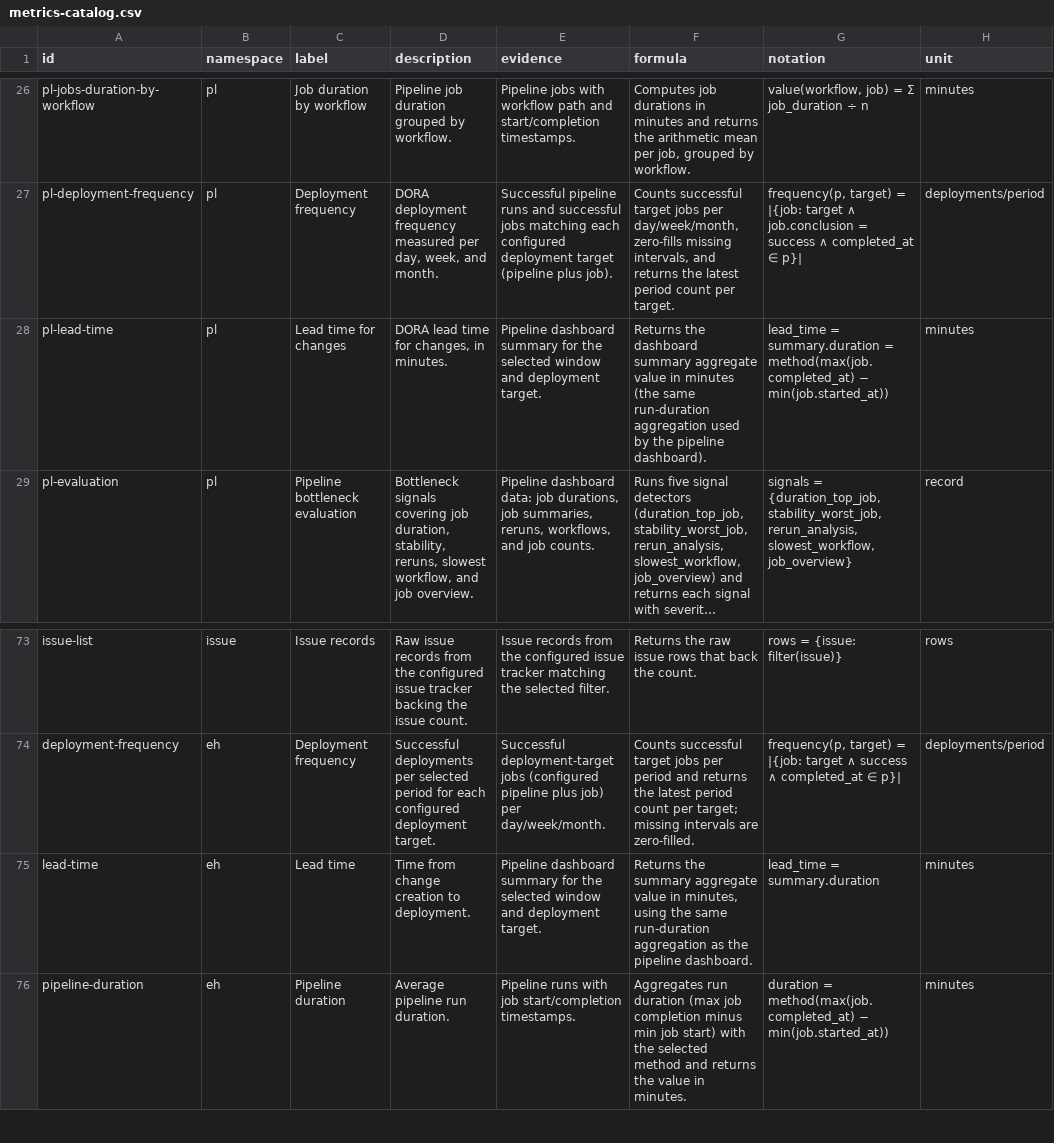
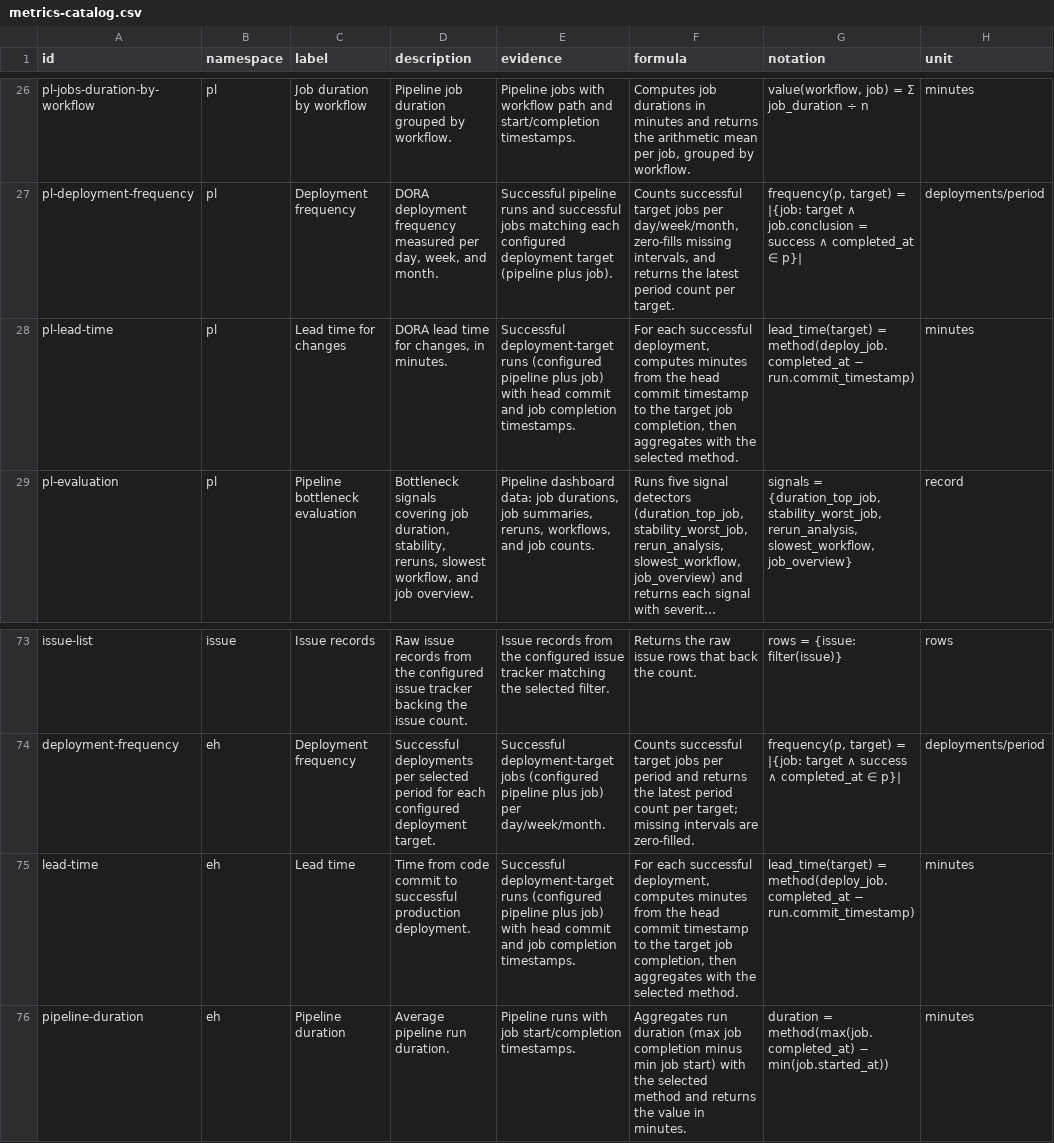
Before and after one commit to Side-Projects-4-Fun/software-metrics-machine, a CSV file: docs/vitepress/public/metrics-catalog.csv, drawn as a sheet; only a part is shown, gaps mark what is left out; long unchanged cells end in …; the diff names each change by its address in the sheet, - before the commit and + after, or states it on an @@ line.

Commit message:
fix: lead time

```diff
--- a/docs/vitepress/public/metrics-catalog.csv
+++ b/docs/vitepress/public/metrics-catalog.csv
-E28 (evidence): Pipeline dashboard summary for the selected window and deployment target.
+E28 (evidence): Successful deployment-target runs (configured pipeline plus job) with head commit and job completion timestamps.
-F28 (formula): Returns the dashboard summary aggregate value in minutes (the same run-duration aggregation used by the pipeline dashboard).
+F28 (formula): For each successful deployment, computes minutes from the head commit timestamp to the target job completion, then aggregates with the selected method.
-G28 (notation): lead_time = summary.duration = method(max(job.completed_at) − min(job.started_at))
+G28 (notation): lead_time(target) = method(deploy_job.completed_at − run.commit_timestamp)
-D75 (description): Time from change creation to deployment.
+D75 (description): Time from code commit to successful production deployment.
-E75 (evidence): Pipeline dashboard summary for the selected window and deployment target.
+E75 (evidence): Successful deployment-target runs (configured pipeline plus job) with head commit and job completion timestamps.
-F75 (formula): Returns the summary aggregate value in minutes, using the same run-duration aggregation as the pipeline dashboard.
+F75 (formula): For each successful deployment, computes minutes from the head commit timestamp to the target job completion, then aggregates with the selected method.
-G75 (notation): lead_time = summary.duration
+G75 (notation): lead_time(target) = method(deploy_job.completed_at − run.commit_timestamp)
```
Also changed, not shown: 22 other files.
